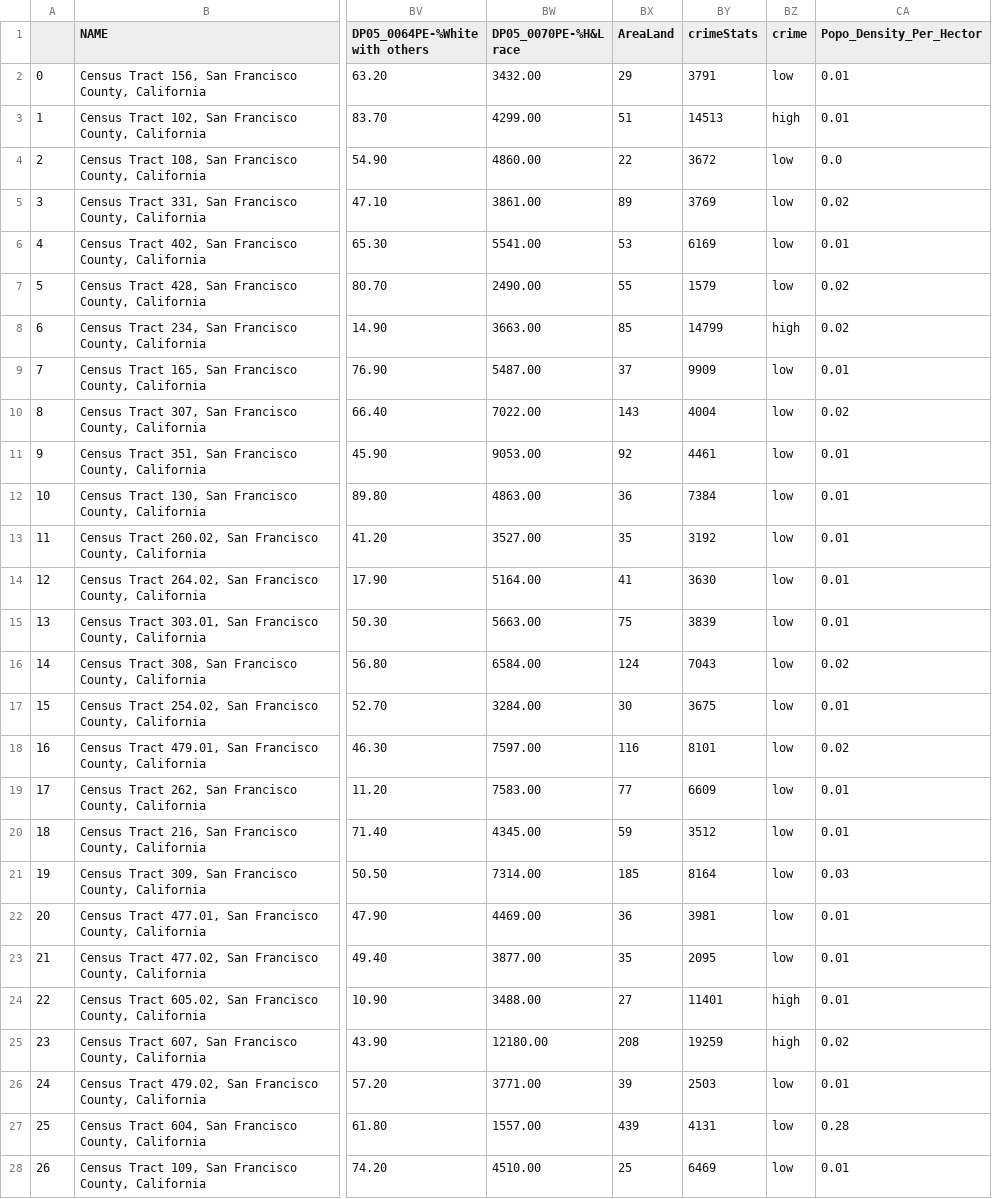
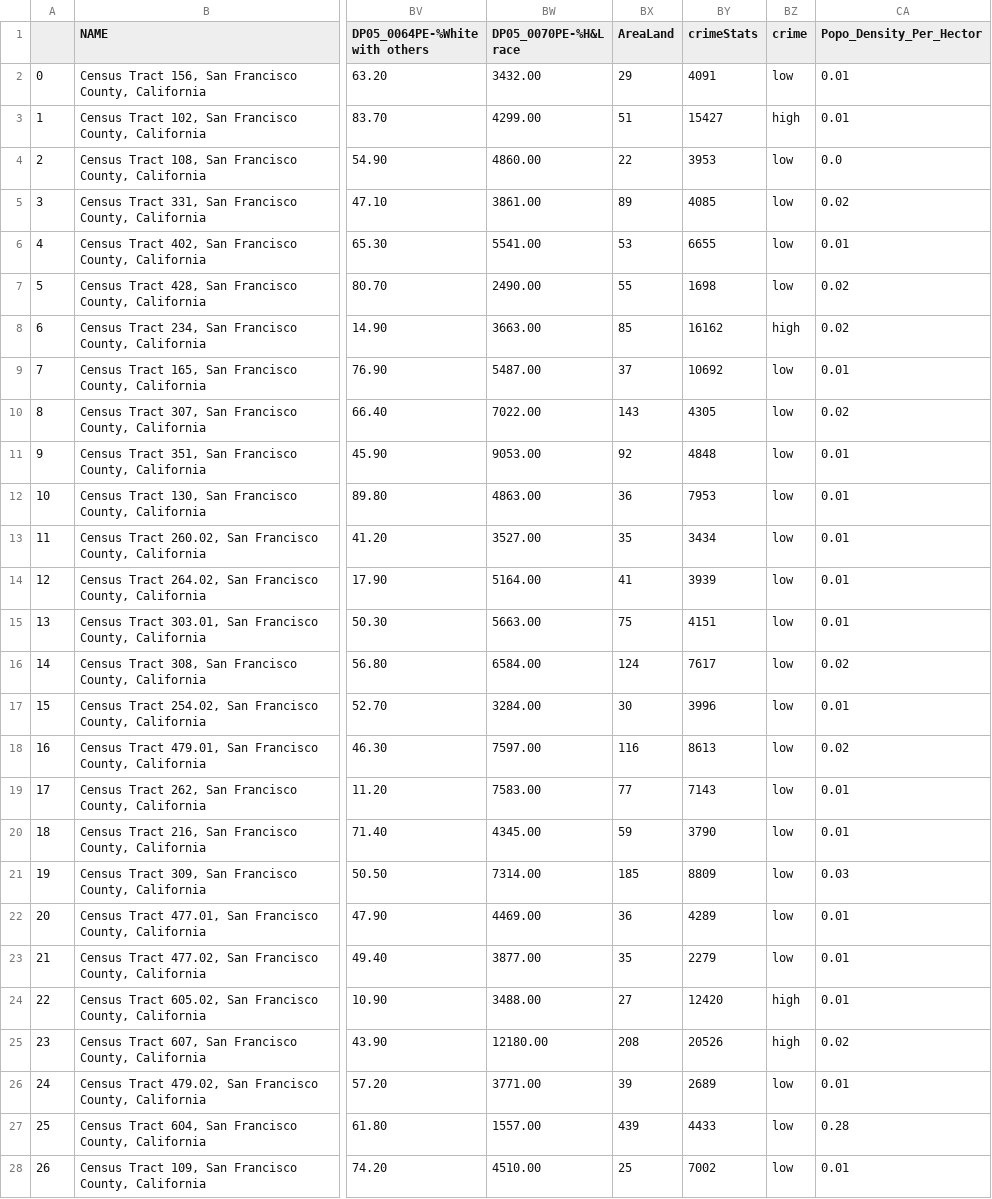
Before and after one commit to maireadmanifold/USA-Crime-Files, a CSV file: SF_AllNoNAsDec6th.csv, drawn as a sheet; only a part is shown, gaps mark what is left out; the diff covers the shown part only; the diff names each change by its address in the sheet, - before the commit and + after, or states it on an @@ line.

Commit message:
Add files via upload

```diff
--- a/SF_AllNoNAsDec6th.csv
+++ b/SF_AllNoNAsDec6th.csv
-BY2 (crimeStats): 3791
+BY2 (crimeStats): 4091
-BY3 (crimeStats): 14513
+BY3 (crimeStats): 15427
-BY4 (crimeStats): 3672
+BY4 (crimeStats): 3953
-BY5 (crimeStats): 3769
+BY5 (crimeStats): 4085
-BY6 (crimeStats): 6169
+BY6 (crimeStats): 6655
-BY7 (crimeStats): 1579
+BY7 (crimeStats): 1698
-BY8 (crimeStats): 14799
+BY8 (crimeStats): 16162
-BY9 (crimeStats): 9909
+BY9 (crimeStats): 10692
-BY10 (crimeStats): 4004
+BY10 (crimeStats): 4305
-BY11 (crimeStats): 4461
+BY11 (crimeStats): 4848
-BY12 (crimeStats): 7384
+BY12 (crimeStats): 7953
-BY13 (crimeStats): 3192
+BY13 (crimeStats): 3434
-BY14 (crimeStats): 3630
+BY14 (crimeStats): 3939
-BY15 (crimeStats): 3839
+BY15 (crimeStats): 4151
-BY16 (crimeStats): 7043
+BY16 (crimeStats): 7617
-BY17 (crimeStats): 3675
+BY17 (crimeStats): 3996
-BY18 (crimeStats): 8101
+BY18 (crimeStats): 8613
-BY19 (crimeStats): 6609
+BY19 (crimeStats): 7143
-BY20 (crimeStats): 3512
+BY20 (crimeStats): 3790
-BY21 (crimeStats): 8164
+BY21 (crimeStats): 8809
-BY22 (crimeStats): 3981
+BY22 (crimeStats): 4289
-BY23 (crimeStats): 2095
+BY23 (crimeStats): 2279
-BY24 (crimeStats): 11401
+BY24 (crimeStats): 12420
-BY25 (crimeStats): 19259
+BY25 (crimeStats): 20526
-BY26 (crimeStats): 2503
+BY26 (crimeStats): 2689
-BY27 (crimeStats): 4131
+BY27 (crimeStats): 4433
-BY28 (crimeStats): 6469
+BY28 (crimeStats): 7002
```
Also changed, not shown: 173 edited cells elsewhere in this file.
